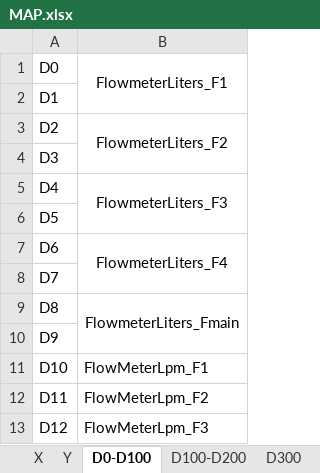
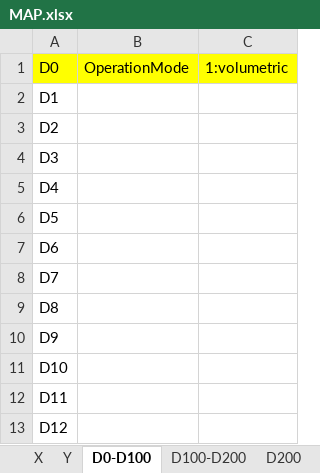
Before and after one commit to rboulme/Fertilizer, an Excel workbook: PLC/MAP.xlsx, sheet D0-D100, drawn as a sheet; only a part is shown; values as stored, in another font and other column widths than the file's, no borders; removed rows and columns are numbered as before the commit, all else as after; the diff names each change by its address in the sheet, - before the commit and + after, or states it on an @@ line.

```diff
--- a/PLC/MAP.xlsx (sheet D0-D100)
+++ b/PLC/MAP.xlsx (sheet D0-D100)
-sheet tab: D300
+sheet tab: D200
-column B, rows 1-13: FlowmeterLiters_F1 |  | FlowmeterLiters_F2 |  | FlowmeterLiters_F3 |  | FlowmeterLiters_F4 |  | FlowmeterLiters_Fmain |  | FlowMeterLpm_F1 | FlowMeterLpm_F2 | FlowMeterLpm_F3
+column B, row 1: OperationMode
+column C, row 1: 1:volumetric
-A1 fill: none
+A1 fill: #FFFF00
```
Also changed, not shown: sheet D100-D200, sheet D2000, sheet D200, 9 other files.
